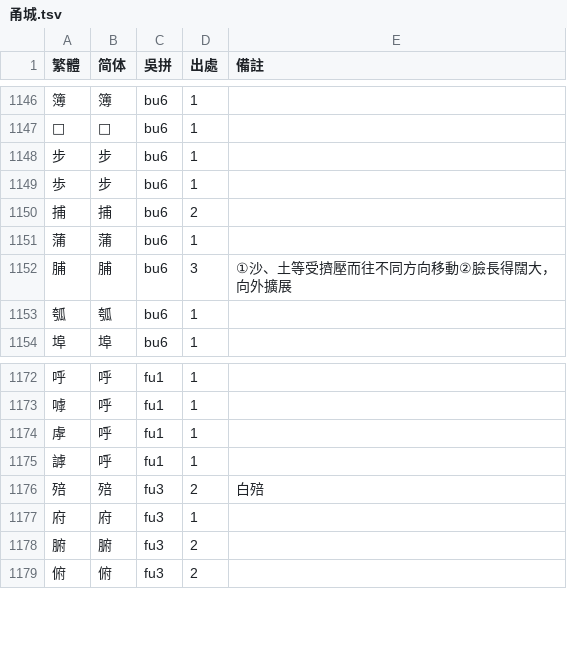
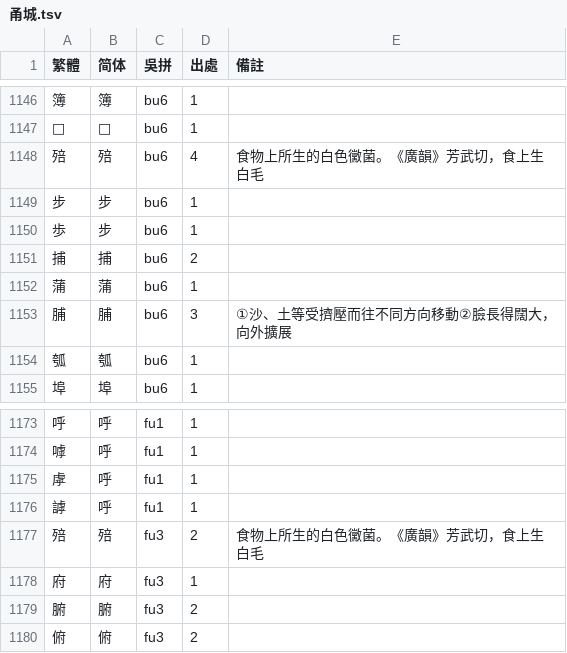
Before and after one commit to ionkaon/dictionary, a TSV file: 各地字表/甬城.tsv, drawn as a sheet; only a part is shown, gaps mark what is left out.

```diff
--- a/各地字表/甬城.tsv
+++ b/各地字表/甬城.tsv
@@ -1147,2 +1147,3 @@
 𥳖	𥳖	bu6	1	
+殕	殕	bu6	4	食物上所生的白色黴菌。《廣韻》芳武切，食上生白毛
 步	步	bu6	1	
@@ -1175,3 +1176,3 @@
 謼	呼	fu1	1	
-殕	殕	fu3	2	白殕
+殕	殕	fu3	2	食物上所生的白色黴菌。《廣韻》芳武切，食上生白毛
 府	府	fu3	1	
```
Also changed, not shown: 各地字表/甬城（考證）.tsv.
